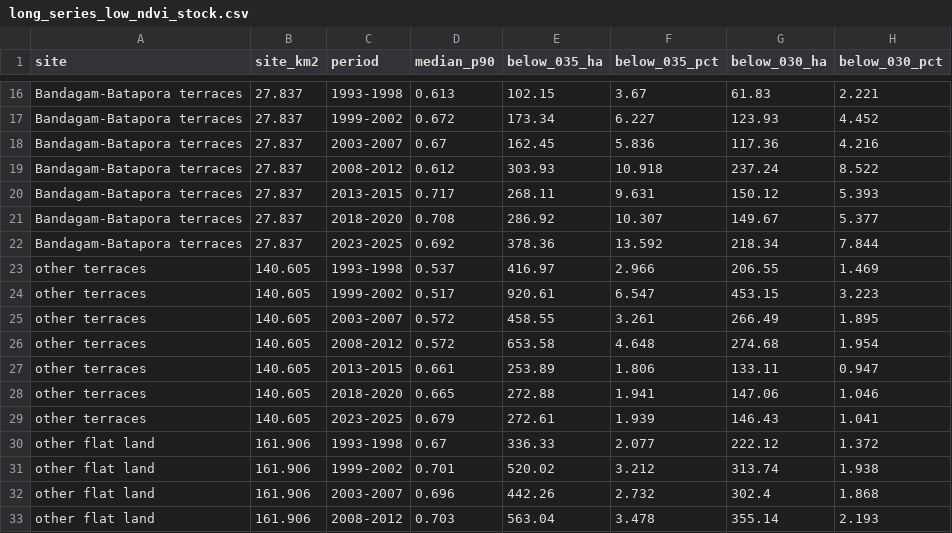
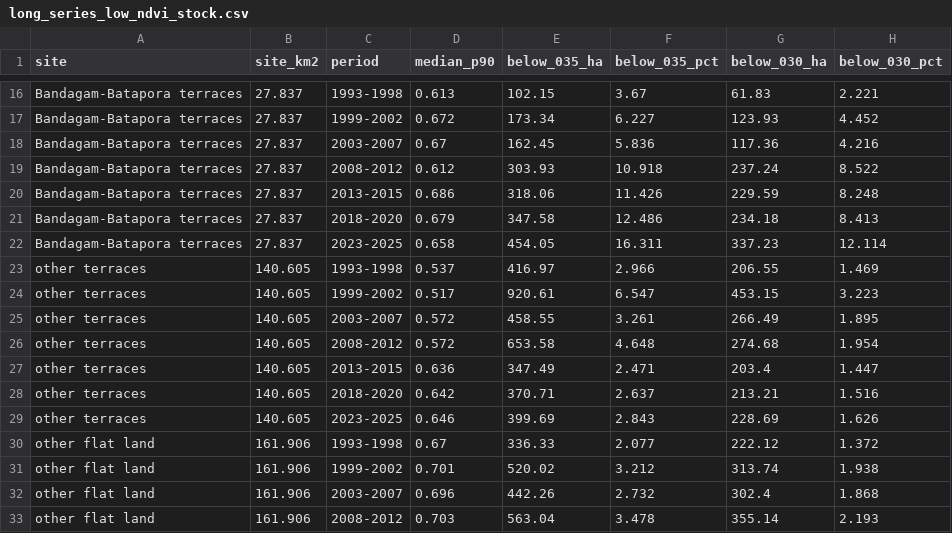
Before and after one commit to sakshimaske303-commits/STOLEN_STRATA, a CSV file: v2_redesign/west_extension/long_series_low_ndvi_stock.csv, drawn as a sheet; only a part is shown, gaps mark what is left out; the diff covers the shown part only.

```diff
--- a/v2_redesign/west_extension/long_series_low_ndvi_stock.csv
+++ b/v2_redesign/west_extension/long_series_low_ndvi_stock.csv
@@ -19,5 +19,5 @@ Bandagam-Batapora terraces,27.837,2003-2007,0.67,162.45,5.836,117.36,4.216
 Bandagam-Batapora terraces,27.837,2008-2012,0.612,303.93,10.918,237.24,8.522
-Bandagam-Batapora terraces,27.837,2013-2015,0.717,268.11,9.631,150.12,5.393
-Bandagam-Batapora terraces,27.837,2018-2020,0.708,286.92,10.307,149.67,5.377
-Bandagam-Batapora terraces,27.837,2023-2025,0.692,378.36,13.592,218.34,7.844
+Bandagam-Batapora terraces,27.837,2013-2015,0.686,318.06,11.426,229.59,8.248
+Bandagam-Batapora terraces,27.837,2018-2020,0.679,347.58,12.486,234.18,8.413
+Bandagam-Batapora terraces,27.837,2023-2025,0.658,454.05,16.311,337.23,12.114
 other terraces,140.605,1993-1998,0.537,416.97,2.966,206.55,1.469
@@ -26,5 +26,5 @@ other terraces,140.605,2003-2007,0.572,458.55,3.261,266.49,1.895
 other terraces,140.605,2008-2012,0.572,653.58,4.648,274.68,1.954
-other terraces,140.605,2013-2015,0.661,253.89,1.806,133.11,0.947
-other terraces,140.605,2018-2020,0.665,272.88,1.941,147.06,1.046
-other terraces,140.605,2023-2025,0.679,272.61,1.939,146.43,1.041
+other terraces,140.605,2013-2015,0.636,347.49,2.471,203.4,1.447
+other terraces,140.605,2018-2020,0.642,370.71,2.637,213.21,1.516
+other terraces,140.605,2023-2025,0.646,399.69,2.843,228.69,1.626
 other flat land,161.906,1993-1998,0.67,336.33,2.077,222.12,1.372
```
Also changed, not shown: 45 edited cells elsewhere in this file, dashboard/map_data/block_yearly.csv, dashboard/map_data/site_yearly.csv, 17 other files.
